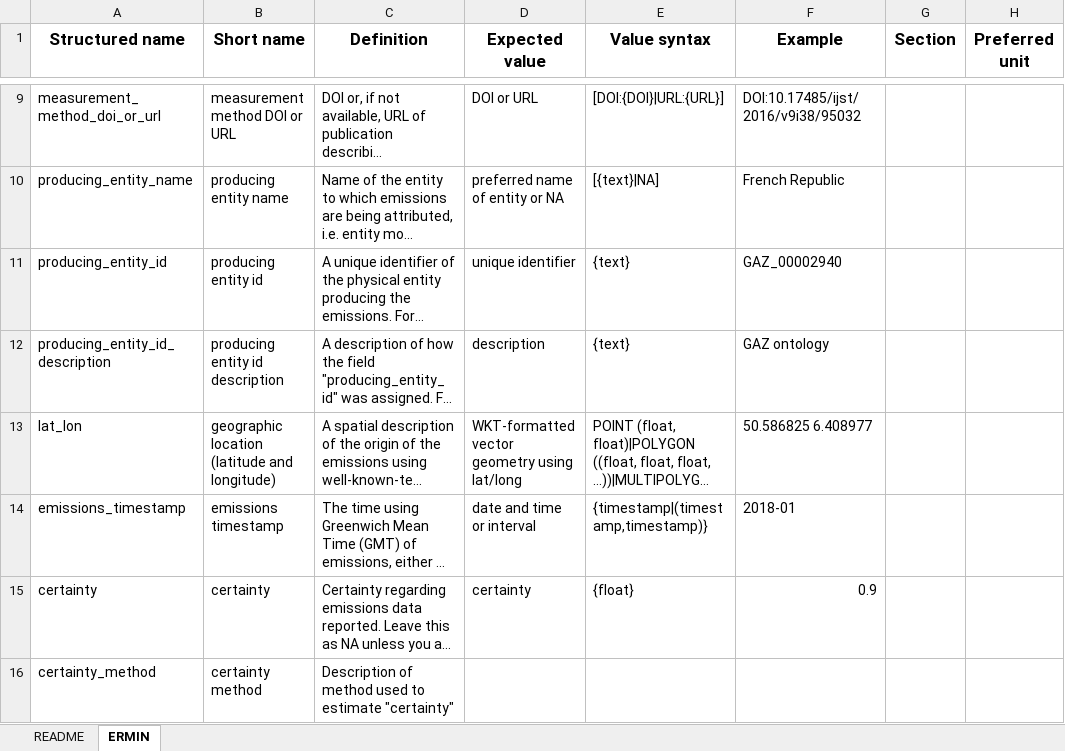
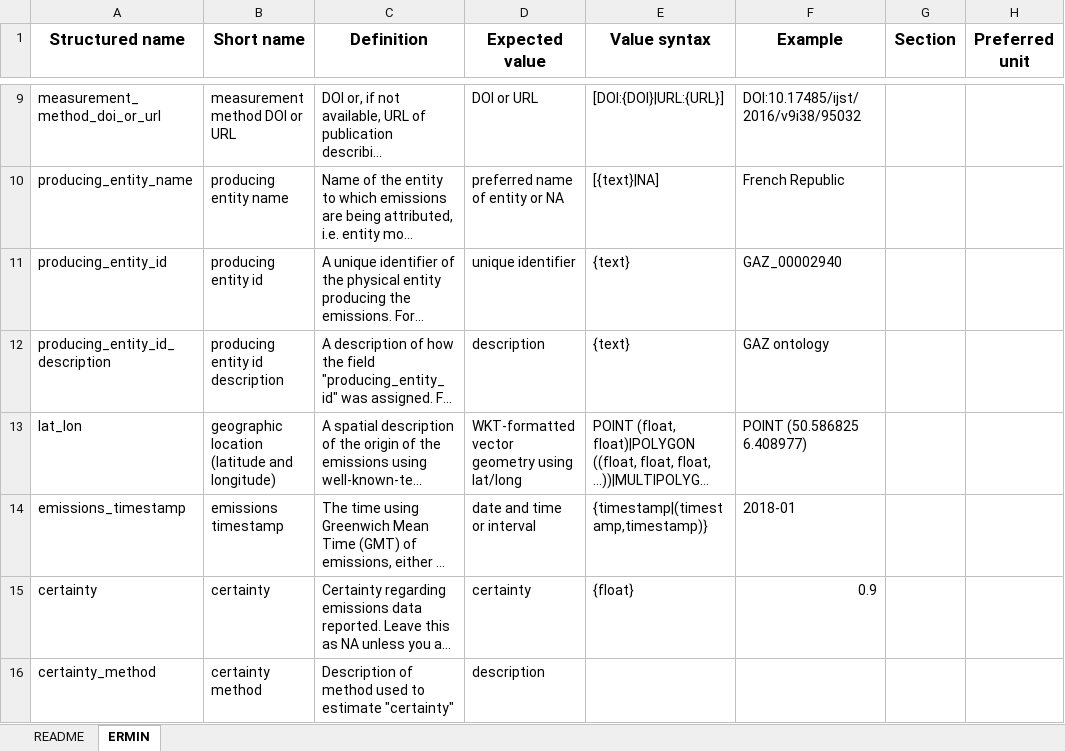
Before and after one commit to knights-lab/ermin-standards, an Excel workbook: templates/ermin-specification.xlsx, sheet ERMIN, drawn as a sheet; only a part is shown, gaps mark what is left out; long unchanged cells end in …; values as stored, in another font and other column widths than the file's, no borders; charts and pictures not drawn; the diff covers the shown part only; the diff names each change by its address in the sheet, - before the commit and + after, or states it on an @@ line.

Commit message:
added descriptions/examples

```diff
--- a/templates/ermin-specification.xlsx (sheet ERMIN)
+++ b/templates/ermin-specification.xlsx (sheet ERMIN)
-F13 (Example): 50.586825 6.408977
+F13 (Example): POINT (50.586825 6.408977)
-D16 (Expected value): (empty)
+D16 (Expected value): description
```
Also changed, not shown: 38 edited cells elsewhere in this sheet, charts or pictures.
